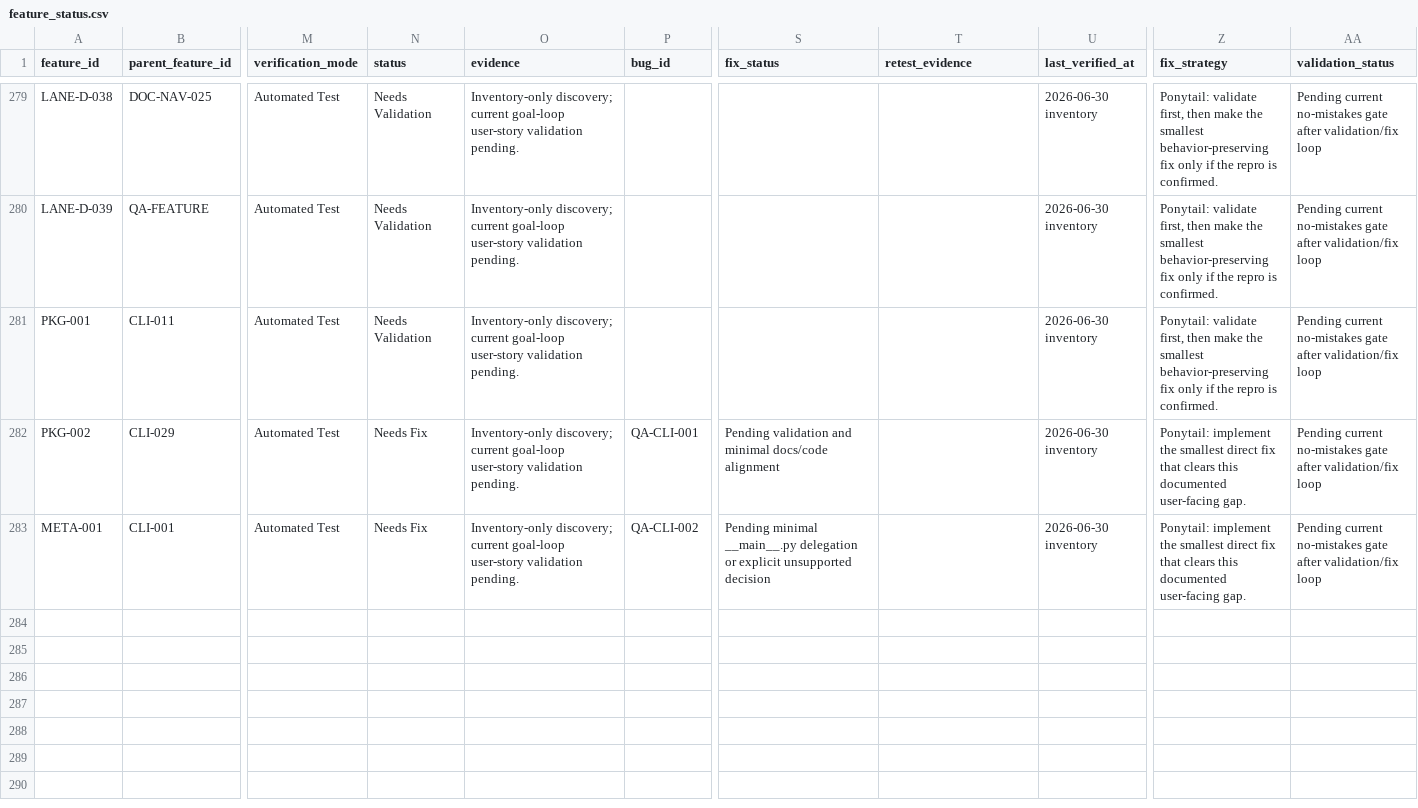
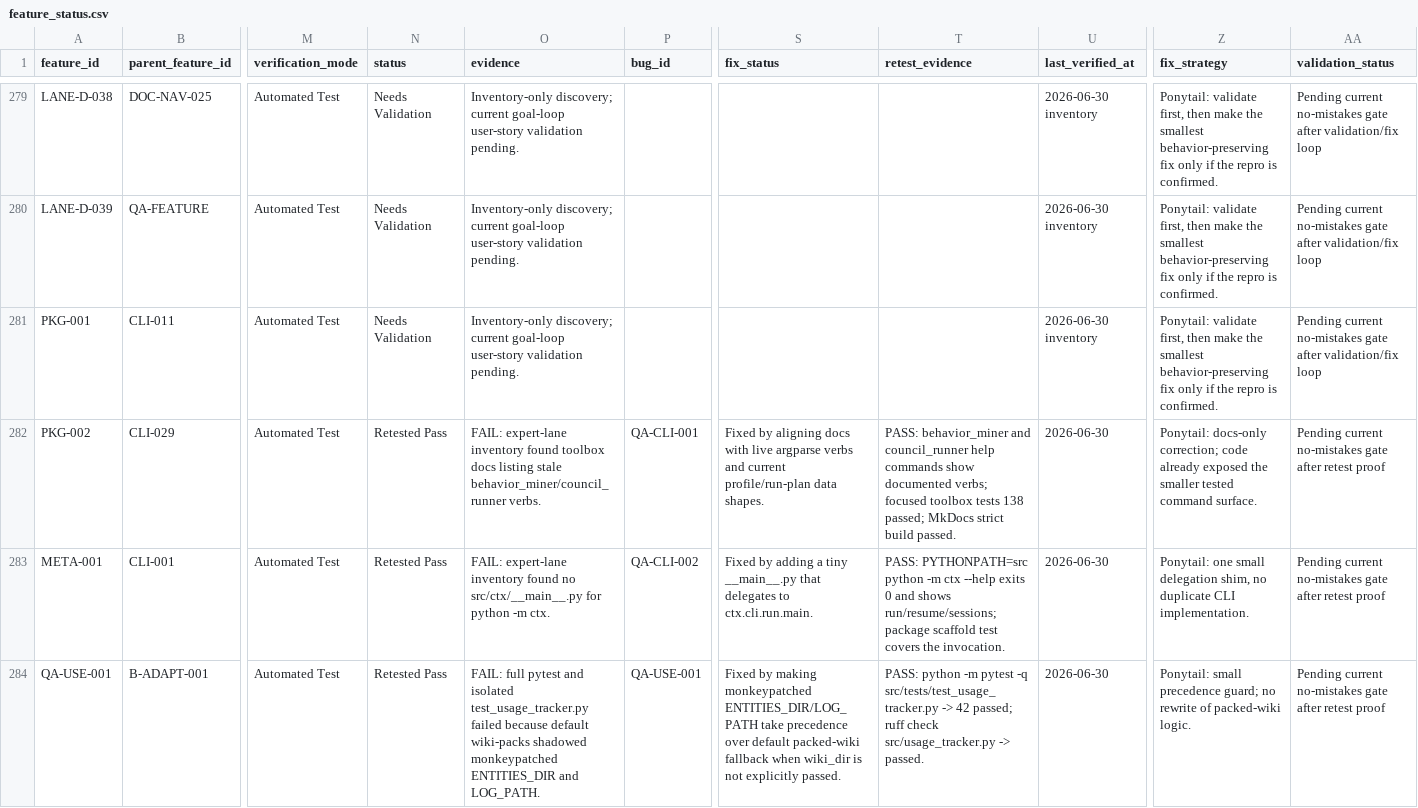
Before and after one commit to stevesolun/ctx, a CSV file: qa/feature_status.csv, drawn as a sheet; only a part is shown, gaps mark what is left out; rows hold the shown columns only; the diff names each change by its address in the sheet, - before the commit and + after, or states it on an @@ line.

Commit message:
qa: retest feature status fixes

```diff
--- a/qa/feature_status.csv
+++ b/qa/feature_status.csv
-N282:N283 (status): Needs Fix
+N282:N283 (status): Retested Pass
-O282 (evidence): Inventory-only discovery; current goal-loop user-story validation pending.
+O282 (evidence): FAIL: expert-lane inventory found toolbox docs listing stale behavior_miner/council_runner verbs.
-S282 (fix_status): Pending validation and minimal docs/code alignment
+S282 (fix_status): Fixed by aligning docs with live argparse verbs and current profile/run-plan data shapes.
-T282 (retest_evidence): (empty)
+T282 (retest_evidence): PASS: behavior_miner and council_runner help commands show documented verbs; focused toolbox tests 138 passed; MkDocs strict build passed.
-U282:U283 (last_verified_at): 2026-06-30 inventory
+U282:U283 (last_verified_at): 2026-06-30
-Z282 (fix_strategy): Ponytail: implement the smallest direct fix that clears this documented user-facing gap.
+Z282 (fix_strategy): Ponytail: docs-only correction; code already exposed the smaller tested command surface.
-AA282:AA283 (validation_status): …gate after validation/fix loop
+AA282:AA283 (validation_status): …gate after retest proof
-O283 (evidence): Inventory-only discovery; current goal-loop user-story validation pending.
+O283 (evidence): FAIL: expert-lane inventory found no src/ctx/__main__.py for python -m ctx.
-S283 (fix_status): Pending minimal __main__.py delegation or explicit unsupported decision
+S283 (fix_status): Fixed by adding a tiny __main__.py that delegates to ctx.cli.run.main.
-T283 (retest_evidence): (empty)
+T283 (retest_evidence): PASS: PYTHONPATH=src python -m ctx --help exits 0 and shows run/resume/sessions; package scaffold test covers the invocation.
-Z283 (fix_strategy): Ponytail: implement the smallest direct fix that clears this documented user-facing gap.
+Z283 (fix_strategy): Ponytail: one small delegation shim, no duplicate CLI implementation.
+row 284: QA-USE-001 | B-ADAPT-001 | Automated Test | Retested Pass | FAIL: full pytest and isolated test_usage_tracker.py failed because default wiki-packs shadowed monkeypatched ENTITIES_DIR and LOG_PATH. | QA-USE-001 | Fixed by making monkeypatched ENTITIES_DIR/LOG_PATH take precedence over default packed-wiki fallback when wiki_dir is not explicitly passed. | PASS: python -m pytest -q src/tests/test_usage_tracker.py -> 42 passed; ruff check src/usage_tracker.py -> passed. | 2026-06-30 | Ponytail: small precedence guard; no rewrite of packed-wiki logic. | Pending current no-mistakes gate after retest proof
```
Also changed, not shown: 7 other files.
